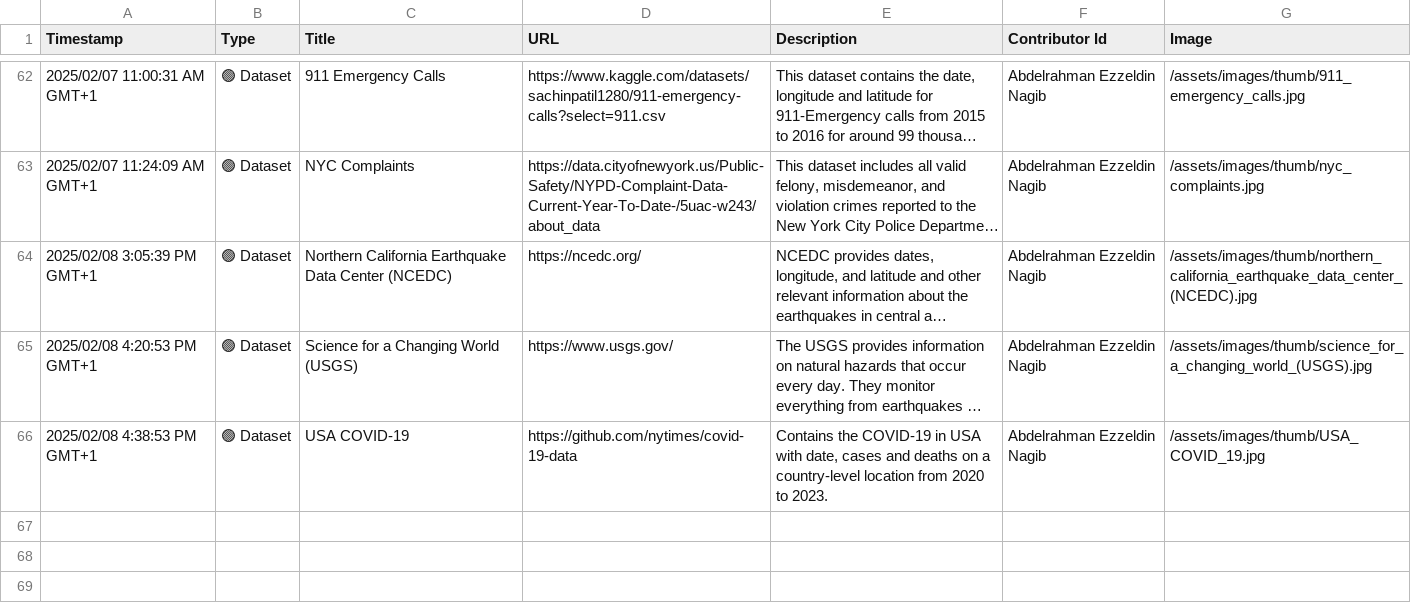
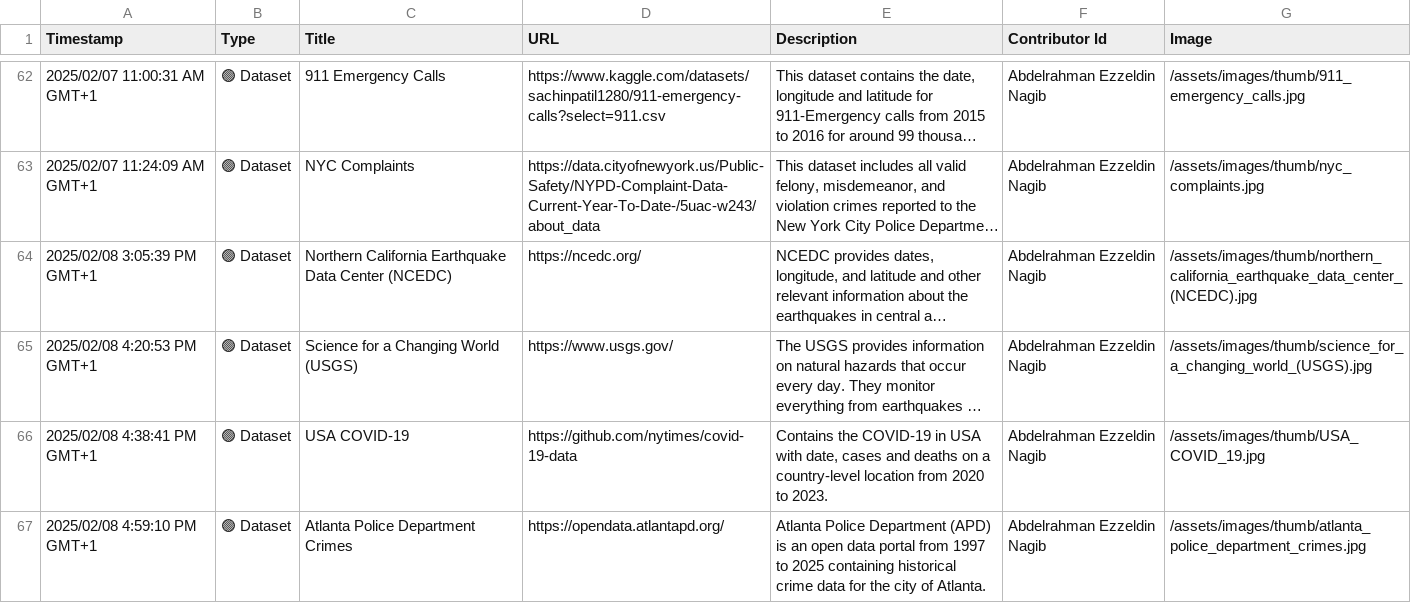
Before and after one commit to events2025/events2025.github.io, a CSV file: data/Add Item to "Events in Context" Knowledge Base.csv, drawn as a sheet; only a part is shown, gaps mark what is left out; long unchanged cells end in …; the diff names each change by its address in the sheet, - before the commit and + after, or states it on an @@ line.

Commit message:
Update Add Item to "Events in Context" Knowledge Base.csv

```diff
--- a/data/Add Item to "Events in Context" Knowledge Base.csv
+++ b/data/Add Item to "Events in Context" Knowledge Base.csv
-A66 (Timestamp): 2025/02/08 4:38:53 PM GMT+1
+A66 (Timestamp): 2025/02/08 4:38:41 PM GMT+1
+row 67: 2025/02/08 4:59:10 PM GMT+1 | 🟢 Dataset | Atlanta Police Department Crimes | https://opendata.atlantapd.org/ | Atlanta Police Department (APD) is an open data portal from 1997 to 2025 containing historical crime data for the city of Atlanta. | Abdelrahman Ezzeldin Nagib | /assets/images/thumb/atlanta_police_department_crimes.jpg
```
